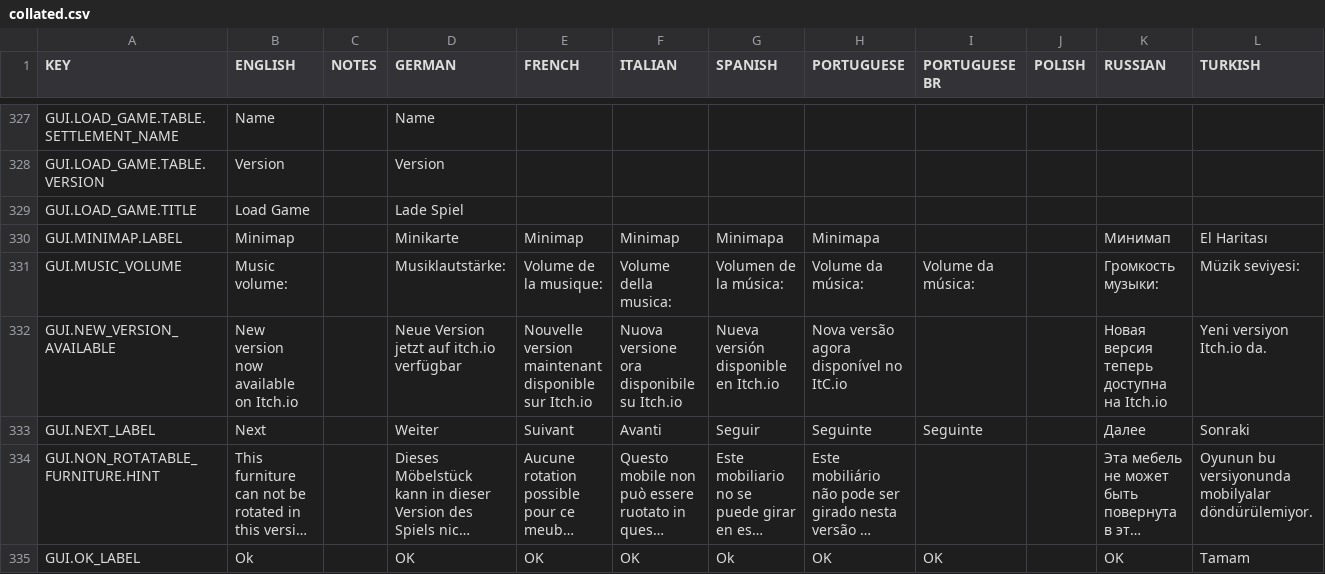
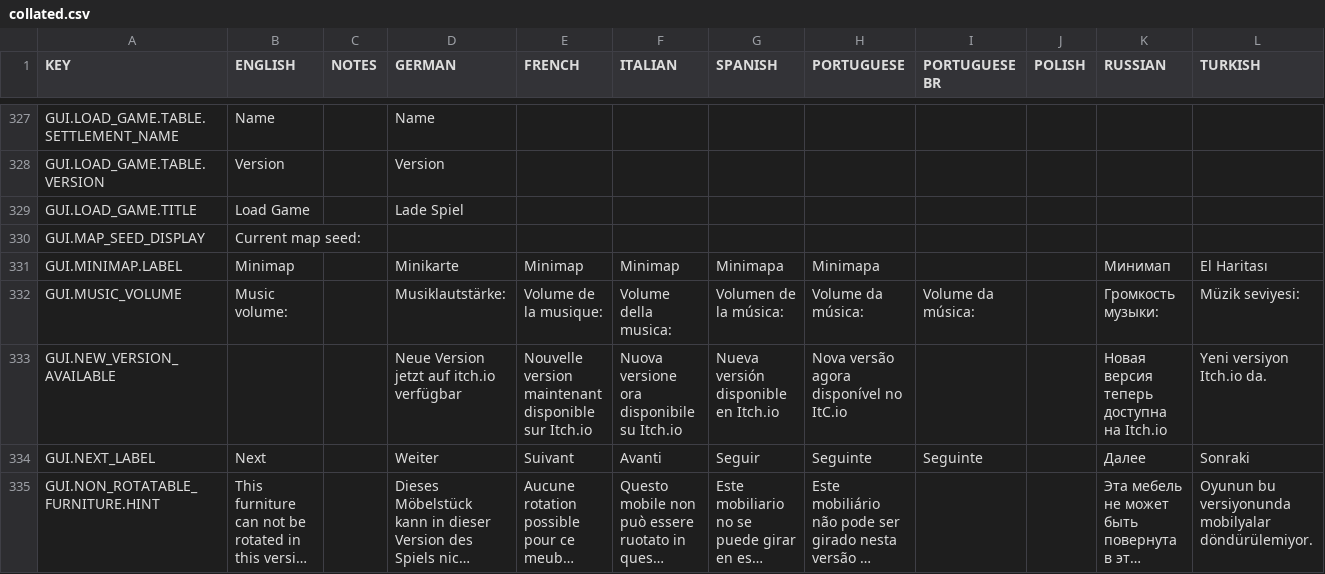
Before and after one commit to rossturner/king-under-the-mountain, a CSV file: core/assets/translations/collated.csv, drawn as a sheet; only a part is shown, gaps mark what is left out; the shorter side is filled out with more unchanged rows; long unchanged cells end in …; addresses are those after the commit; rows hold the shown columns only; the diff names each change by its address in the sheet, - before the commit and + after, or states it on an @@ line.

```diff
--- a/core/assets/translations/collated.csv
+++ b/core/assets/translations/collated.csv
+row 330: GUI.MAP_SEED_DISPLAY | Current map seed:
-B333 (ENGLISH): New version now available on Itch.io
+B333 (ENGLISH): (empty)
```
Also changed, not shown: core/mods/base/translations/translations.csv, 10 other files.
